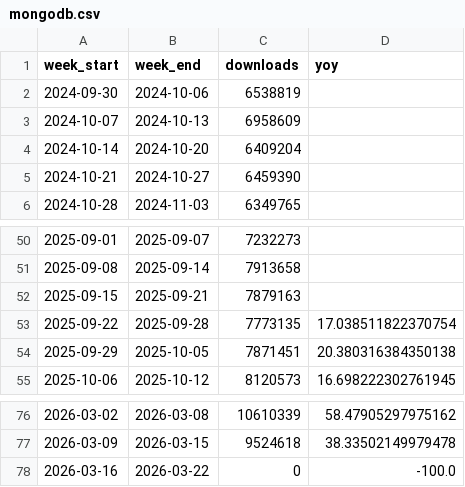
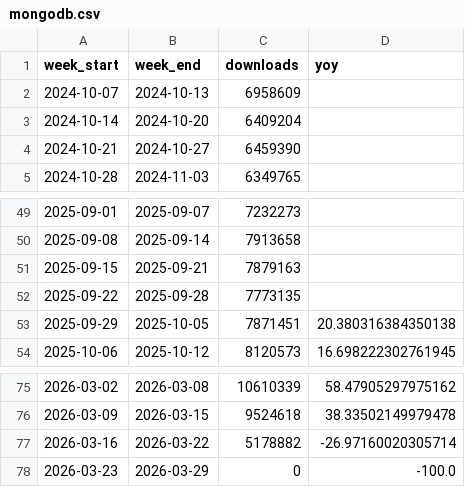
Before and after one commit to eugene777-debug/mongo-download-stats, a CSV file: data/mongodb.csv, drawn as a sheet; only a part is shown, gaps mark what is left out.

```diff
--- a/data/mongodb.csv
+++ b/data/mongodb.csv
@@ -1,3 +1,2 @@
 week_start,week_end,downloads,yoy
-2024-09-30,2024-10-06,6538819,
 2024-10-07,2024-10-13,6958609,
@@ -52,3 +51,3 @@ week_start,week_end,downloads,yoy
 2025-09-15,2025-09-21,7879163,
-2025-09-22,2025-09-28,7773135,17.038511822370754
+2025-09-22,2025-09-28,7773135,
 2025-09-29,2025-10-05,7871451,20.380316384350138
@@ -77,2 +76,3 @@ week_start,week_end,downloads,yoy
 2026-03-09,2026-03-15,9524618,38.33502149979478
-2026-03-16,2026-03-22,0,-100.0
+2026-03-16,2026-03-22,5178882,-26.97160020305714
+2026-03-23,2026-03-29,0,-100.0
```
Also changed, not shown: data/pymongo.csv, 1 other file.
